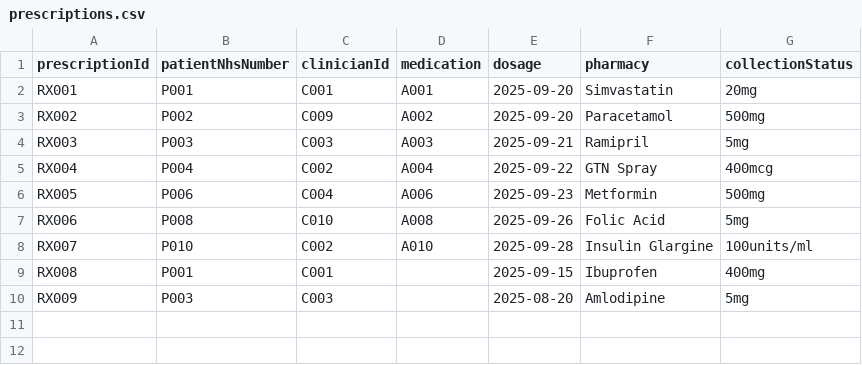
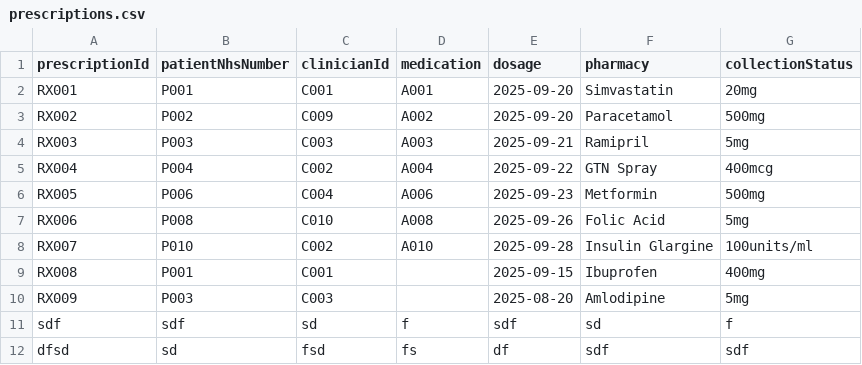
Before and after one commit to NKCodes09/healthcare-management-system, a CSV file: data/prescriptions.csv, drawn as a sheet; the diff names each change by its address in the sheet, - before the commit and + after, or states it on an @@ line.

```diff
--- a/data/prescriptions.csv
+++ b/data/prescriptions.csv
+row 11: sdf | sdf | sd | f | sdf | sd | f
+row 12: dfsd | sd | fsd | fs | df | sdf | sdf
```
Also changed, not shown: data/referrals.csv, 33 other files.
